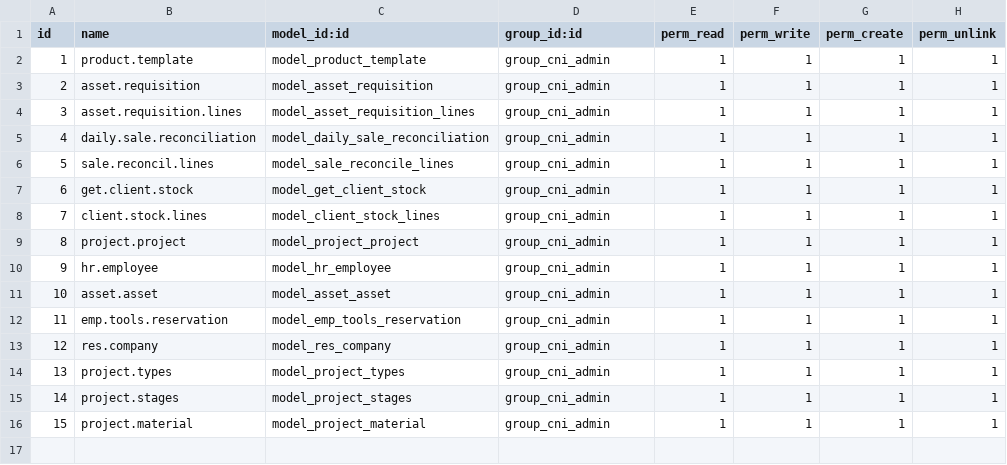
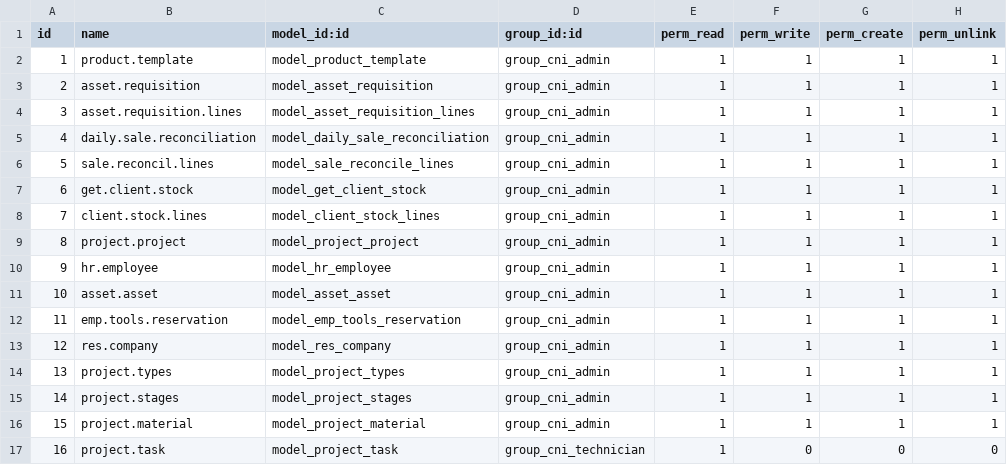
Before and after one commit to inovtec-solutions/cni_local, a CSV file: cni/security/ir.model.access.csv, drawn as a sheet; the diff names each change by its address in the sheet, - before the commit and + after, or states it on an @@ line.

```diff
--- a/cni/security/ir.model.access.csv
+++ b/cni/security/ir.model.access.csv
+row 17: 16 | project.task | model_project_task | group_cni_technician | 1 | 0 | 0 | 0
```
Also changed, not shown: 3 other files.
